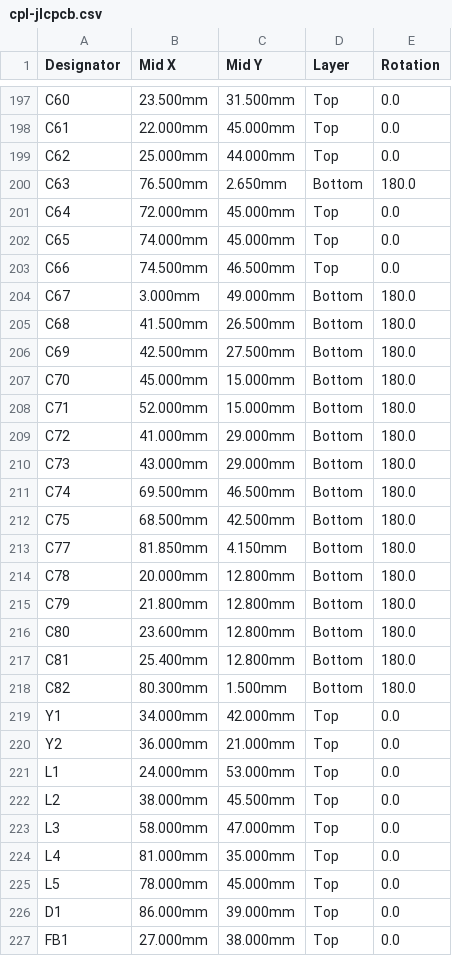
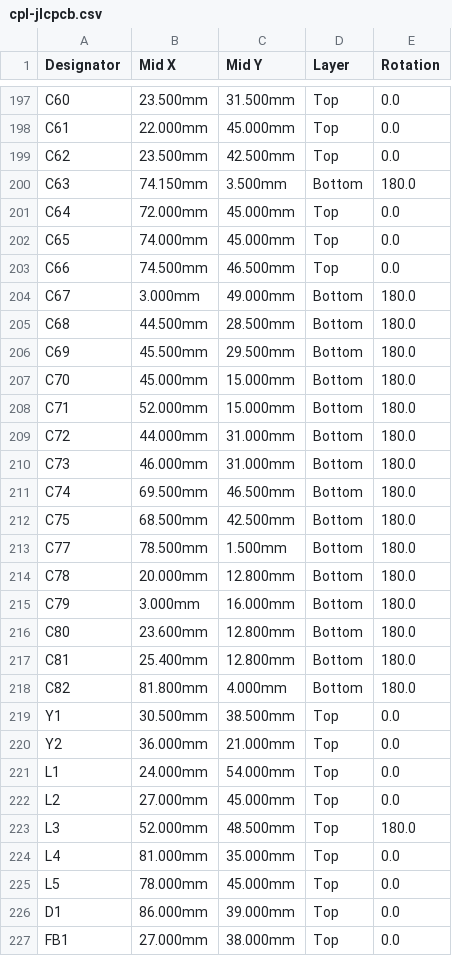
Before and after one commit to Twotoz/OpenPocket, a CSV file: hardware/rev-a/cpl-jlcpcb.csv, drawn as a sheet; only a part is shown, gaps mark what is left out; the diff covers the shown part only.

```diff
--- a/hardware/rev-a/cpl-jlcpcb.csv
+++ b/hardware/rev-a/cpl-jlcpcb.csv
@@ -198,4 +198,4 @@ C60,23.500mm,31.500mm,Top,0.0
 C61,22.000mm,45.000mm,Top,0.0
-C62,25.000mm,44.000mm,Top,0.0
-C63,76.500mm,2.650mm,Bottom,180.0
+C62,23.500mm,42.500mm,Top,0.0
+C63,74.150mm,3.500mm,Bottom,180.0
 C64,72.000mm,45.000mm,Top,0.0
@@ -204,21 +204,21 @@ C66,74.500mm,46.500mm,Top,0.0
 C67,3.000mm,49.000mm,Bottom,180.0
-C68,41.500mm,26.500mm,Bottom,180.0
-C69,42.500mm,27.500mm,Bottom,180.0
+C68,44.500mm,28.500mm,Bottom,180.0
+C69,45.500mm,29.500mm,Bottom,180.0
 C70,45.000mm,15.000mm,Bottom,180.0
 C71,52.000mm,15.000mm,Bottom,180.0
-C72,41.000mm,29.000mm,Bottom,180.0
-C73,43.000mm,29.000mm,Bottom,180.0
+C72,44.000mm,31.000mm,Bottom,180.0
+C73,46.000mm,31.000mm,Bottom,180.0
 C74,69.500mm,46.500mm,Bottom,180.0
 C75,68.500mm,42.500mm,Bottom,180.0
-C77,81.850mm,4.150mm,Bottom,180.0
+C77,78.500mm,1.500mm,Bottom,180.0
 C78,20.000mm,12.800mm,Bottom,180.0
-C79,21.800mm,12.800mm,Bottom,180.0
+C79,3.000mm,16.000mm,Bottom,180.0
 C80,23.600mm,12.800mm,Bottom,180.0
 C81,25.400mm,12.800mm,Bottom,180.0
-C82,80.300mm,1.500mm,Bottom,180.0
-Y1,34.000mm,42.000mm,Top,0.0
+C82,81.800mm,4.000mm,Bottom,180.0
+Y1,30.500mm,38.500mm,Top,0.0
 Y2,36.000mm,21.000mm,Top,0.0
-L1,24.000mm,53.000mm,Top,0.0
-L2,38.000mm,45.500mm,Top,0.0
-L3,58.000mm,47.000mm,Top,0.0
+L1,24.000mm,54.000mm,Top,0.0
+L2,27.000mm,45.000mm,Top,0.0
+L3,52.000mm,48.500mm,Top,180.0
 L4,81.000mm,35.000mm,Top,0.0
```
Also changed, not shown: 151 edited cells elsewhere in this file, hardware/rev-a/cpl-generic.csv, 4 other files.
